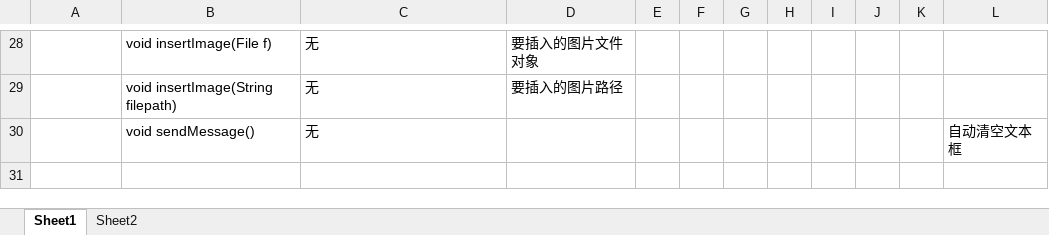
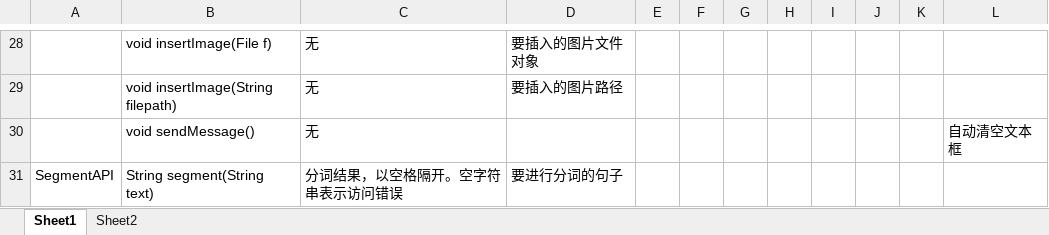
Before and after one commit to XYlearn/Study-in-HIT, an Excel workbook: 开发文档_API约定.xlsx, sheet Sheet1, drawn as a sheet; only a part is shown, gaps mark what is left out; values as stored, in another font and other column widths than the file's, no borders; the diff names each change by its address in the sheet, - before the commit and + after, or states it on an @@ line.

```diff
--- a/开发文档_API约定.xlsx (sheet Sheet1)
+++ b/开发文档_API约定.xlsx (sheet Sheet1)
+row 31: SegmentAPI | String segment(String text) | 分词结果，以空格隔开。空字符串表示访问错误 | 要进行分词的句子
```
Also changed, not shown: 4 other files.
